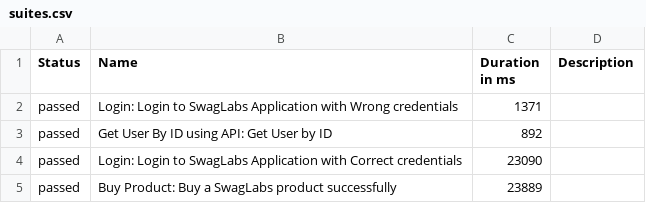
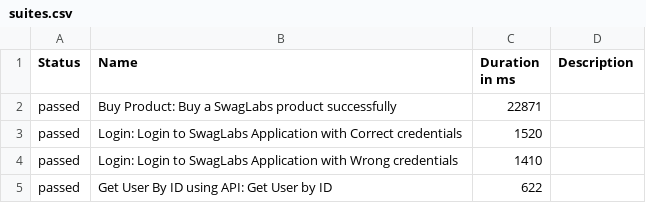
Before and after one commit to kapij89/playwright, a CSV file: data/suites.csv, drawn as a sheet.

```diff
--- a/data/suites.csv
+++ b/data/suites.csv
@@ -1,5 +1,5 @@
 "Status","Name","Duration in ms","Description"
-"passed","Login: Login to SwagLabs Application with Wrong credentials","1371",""
-"passed","Get User By ID using API: Get User by ID","892",""
-"passed","Login: Login to SwagLabs Application with Correct credentials","23090",""
-"passed","Buy Product: Buy a SwagLabs product successfully","23889",""
+"passed","Buy Product: Buy a SwagLabs product successfully","22871",""
+"passed","Login: Login to SwagLabs Application with Correct credentials","1520",""
+"passed","Login: Login to SwagLabs Application with Wrong credentials","1410",""
+"passed","Get User By ID using API: Get User by ID","622",""
```
Also changed, not shown: data/behaviors.csv, 29 other files.
